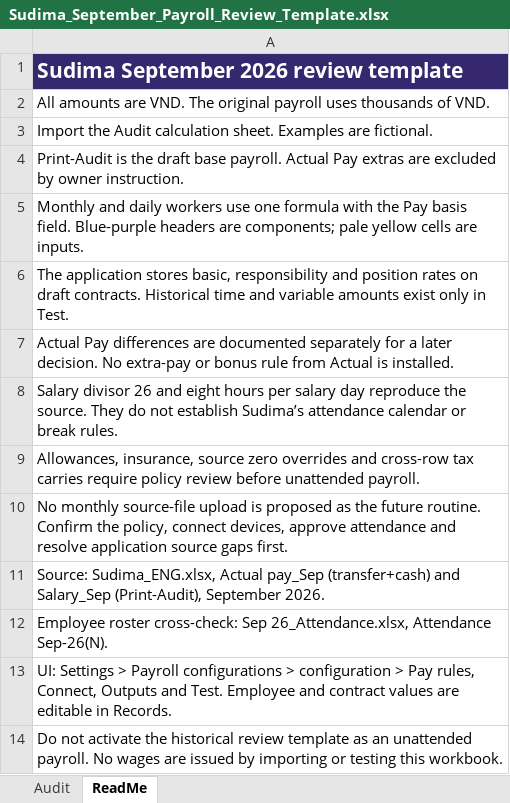
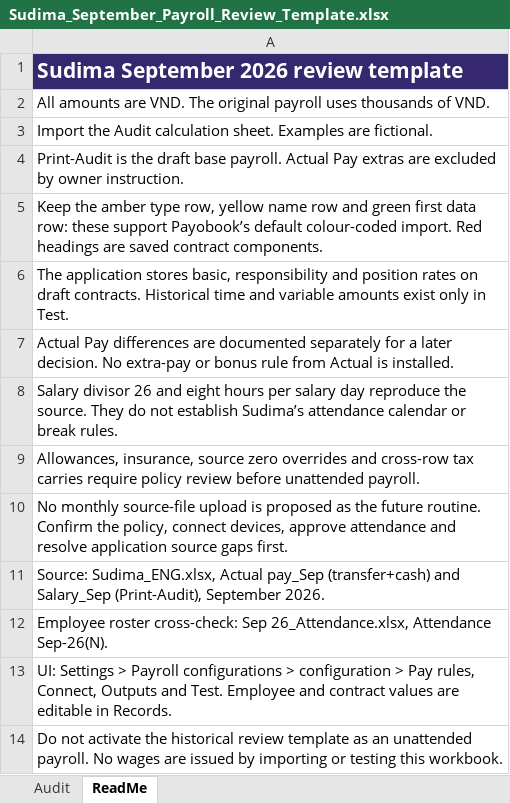
Before and after one commit to biztinct/gitlocal, an Excel workbook: outputs/sudima-payroll-20261107/Sudima_September_Payroll_Review_Template.xlsx, sheet ReadMe, drawn as a sheet; values as stored, in another font and other column widths than the file's, no borders; the diff names each change by its address in the sheet, - before the commit and + after, or states it on an @@ line.

Commit message:
Make the Sudima review workbook compatible with the existing importer

```diff
--- a/outputs/sudima-payroll-20261107/Sudima_September_Payroll_Review_Template.xlsx (sheet ReadMe)
+++ b/outputs/sudima-payroll-20261107/Sudima_September_Payroll_Review_Template.xlsx (sheet ReadMe)
-A5: Monthly and daily workers use one formula with the Pay basis field. Blue-purple headers are components; pale yellow cells are inputs.
+A5: Keep the amber type row, yellow name row and green first data row: these support Payobook’s default colour-coded import. Red headings are saved contract components.
```
Also changed, not shown: sheet Audit, 3 other files.
